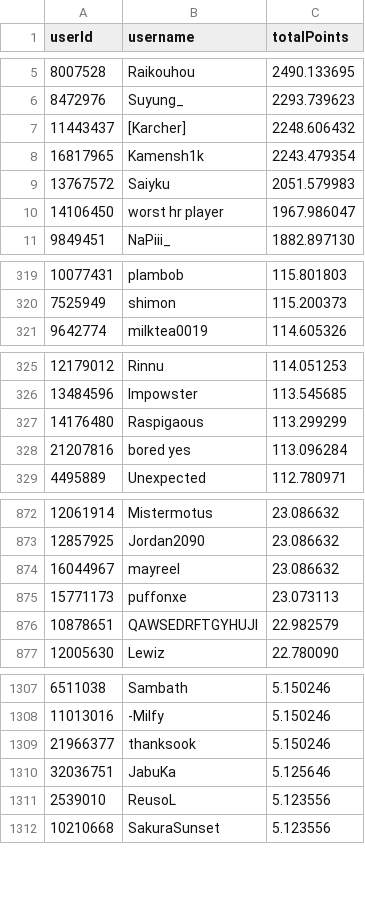
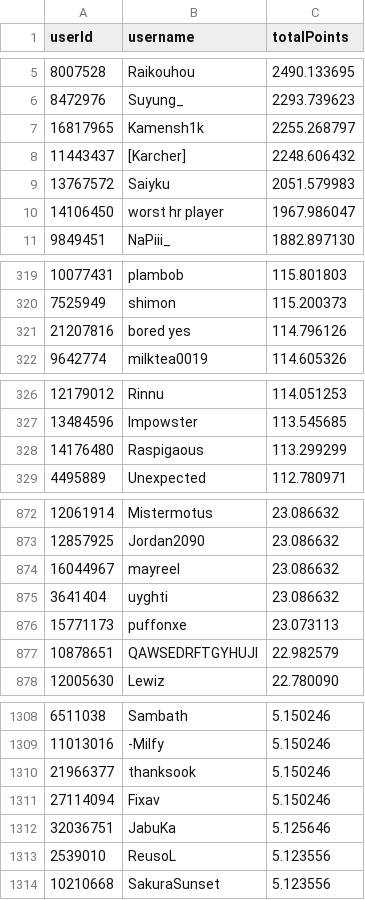
Before and after one commit to Naethanial/osudemonlist, a CSV file: web/data/leaderboard.csv, drawn as a sheet; only a part is shown, gaps mark what is left out; the diff covers the shown part only.

```diff
--- a/web/data/leaderboard.csv
+++ b/web/data/leaderboard.csv
@@ -6,4 +6,4 @@ userId,username,totalPoints
 8472976,"Suyung_",2293.739623
+16817965,"Kamensh1k",2255.268797
 11443437,"[Karcher]",2248.606432
-16817965,"Kamensh1k",2243.479354
 13767572,"Saiyku",2051.579983
@@ -320,2 +320,3 @@ userId,username,totalPoints
 7525949,"shimon",115.200373
+21207816,"bored yes",114.796126
 9642774,"milktea0019",114.605326
@@ -327,3 +328,2 @@ userId,username,totalPoints
 14176480,"Raspigaous",113.299299
-21207816,"bored yes",113.096284
 4495889,"Unexpected",112.780971
@@ -874,2 +874,3 @@ userId,username,totalPoints
 16044967,"mayreel",23.086632
+3641404,"uyghti",23.086632
 15771173,"puffonxe",23.073113
@@ -1309,2 +1310,3 @@ userId,username,totalPoints
 21966377,"thanksook",5.150246
+27114094,"Fixav",5.150246
 32036751,"JabuKa",5.125646
```
Also changed, not shown: 5 edited cells elsewhere in this file, 2 other files.
